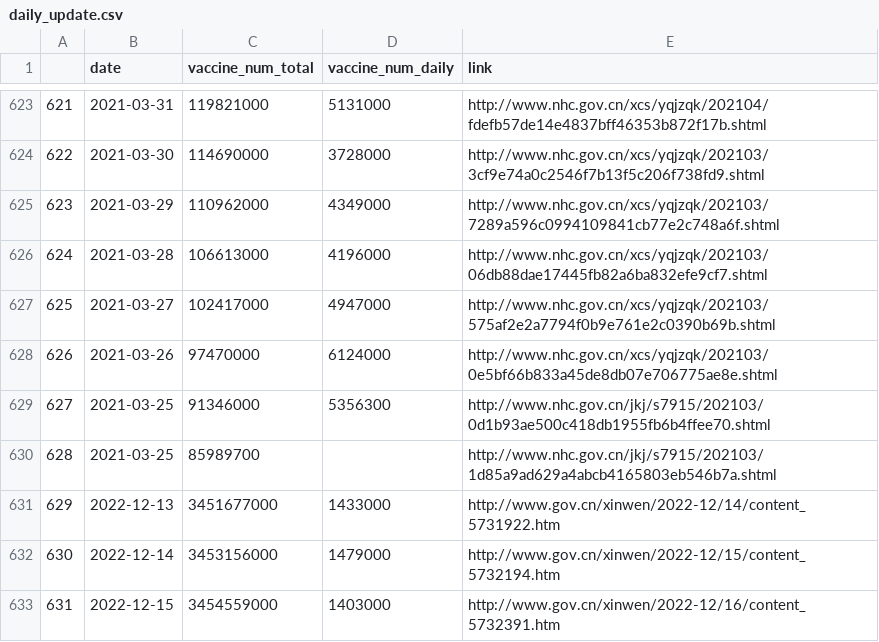
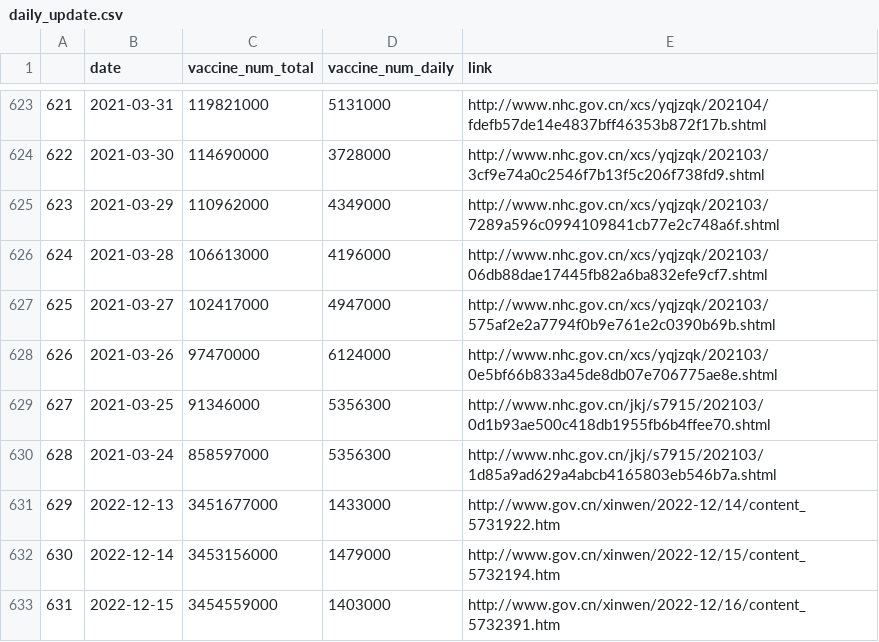
Before and after one commit to yong-xiong/china-vaccination, a CSV file: daily_update.csv, drawn as a sheet; only a part is shown, gaps mark what is left out.

```diff
--- a/daily_update.csv
+++ b/daily_update.csv
@@ -629,3 +629,3 @@
 627,2021-03-25,91346000,5356300,http://www.nhc.gov.cn/jkj/s7915/202103/0d1b93ae500c418db1955fb6b4ffee70.shtml
-628,2021-03-25,85989700,,http://www.nhc.gov.cn/jkj/s7915/202103/1d85a9ad629a4abcb4165803eb546b7a.shtml
+628,2021-03-24,858597000,5356300,http://www.nhc.gov.cn/jkj/s7915/202103/1d85a9ad629a4abcb4165803eb546b7a.shtml
 629,2022-12-13,3451677000,1433000,http://www.gov.cn/xinwen/2022-12/14/content_5731922.htm
```
Also changed, not shown: 1 other file.
